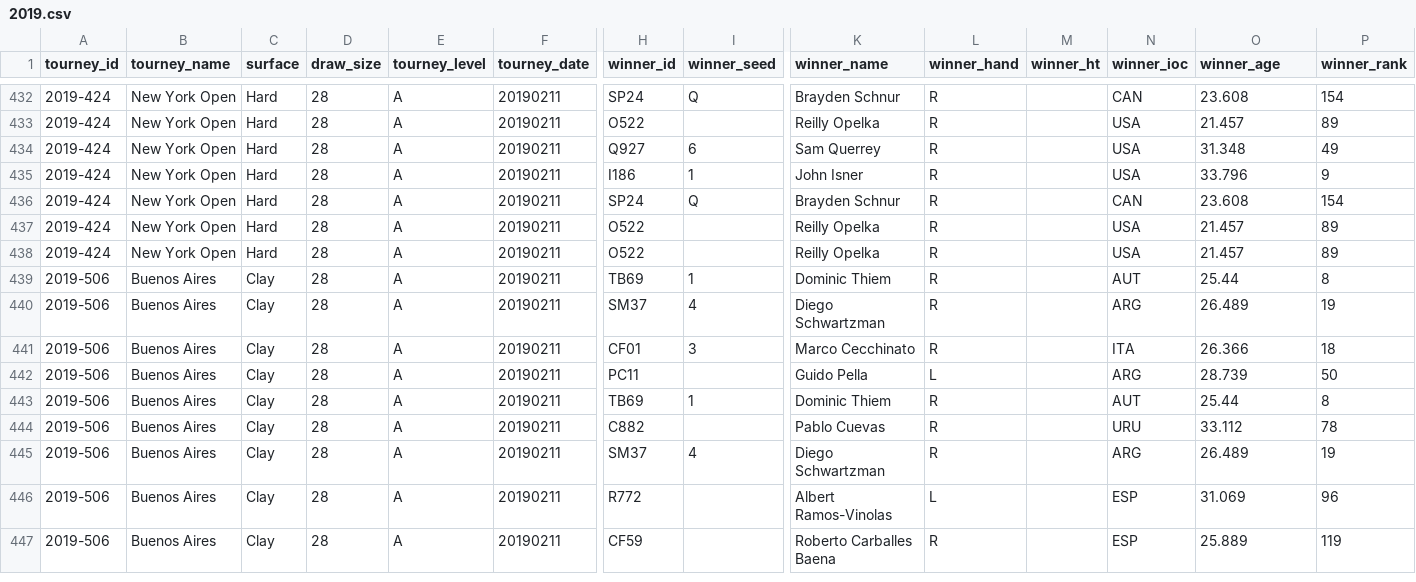
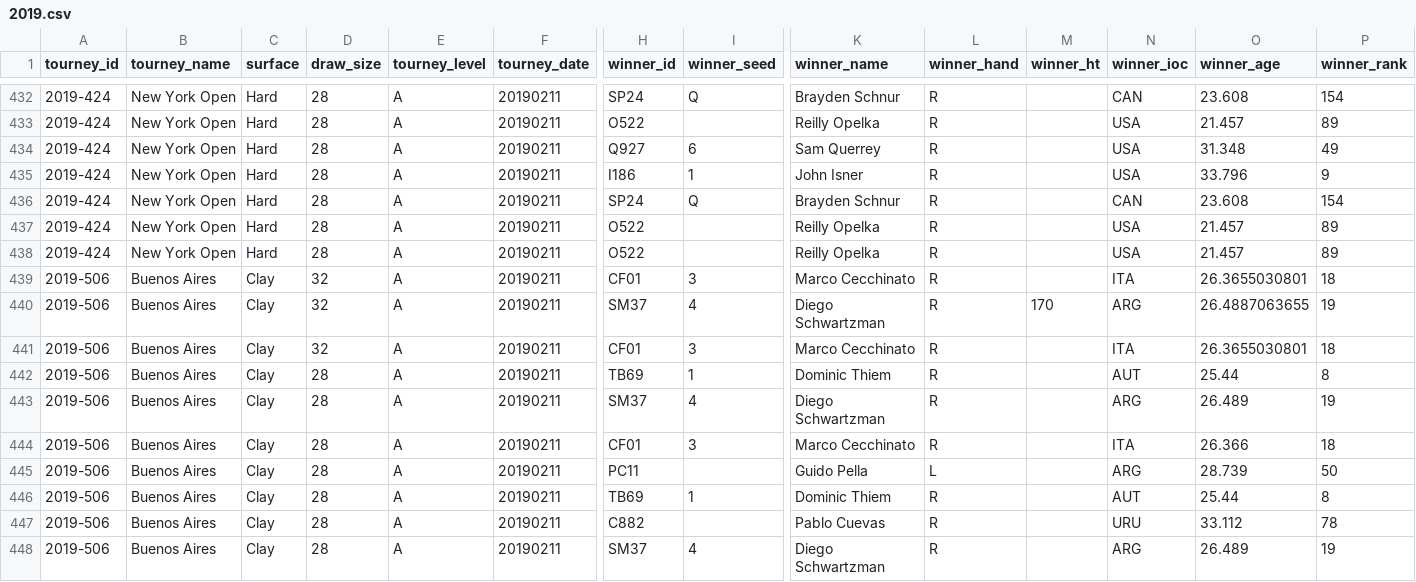
Before and after one commit to Tennismylife/TML-Database, a CSV file: 2019.csv, drawn as a sheet; only a part is shown, gaps mark what is left out; the shorter side is filled out with more unchanged rows; rows hold the shown columns only; the diff names each change by its address in the sheet, - before the commit and + after, or states it on an @@ line.

```diff
--- a/2019.csv
+++ b/2019.csv
+row 439: 2019-506 | Buenos Aires | Clay | 32 | A | 20190211 | CF01 | 3 | Marco Cecchinato | R |  | ITA | 26.3655030801 | 18
+row 440: 2019-506 | Buenos Aires | Clay | 32 | A | 20190211 | SM37 | 4 | Diego Schwartzman | R | 170 | ARG | 26.4887063655 | 19
+row 441: 2019-506 | Buenos Aires | Clay | 32 | A | 20190211 | CF01 | 3 | Marco Cecchinato | R |  | ITA | 26.3655030801 | 18
```
Also changed, not shown: 1 other file.
